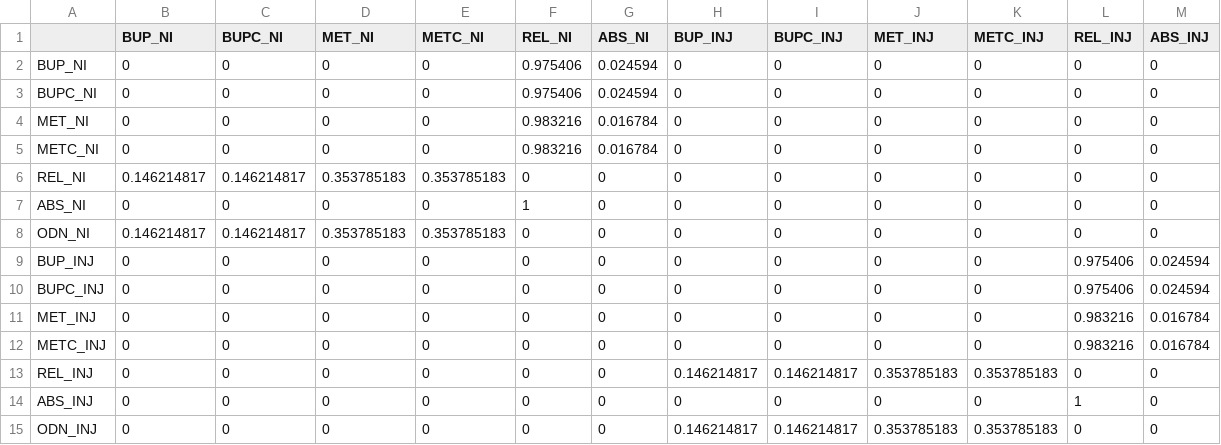
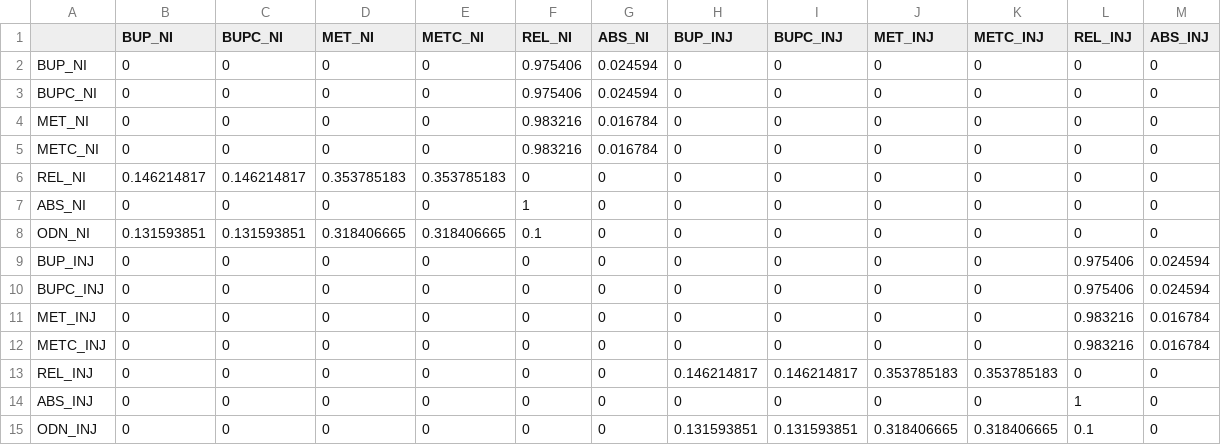
Before and after one commit to benenns/OUD-Model, a CSV file: Data/Modified Model Specification/unconditional.csv, drawn as a sheet.

```diff
--- a/Data/Modified Model Specification/unconditional.csv
+++ b/Data/Modified Model Specification/unconditional.csv
@@ -7,3 +7,3 @@ REL_NI,0.146214817,0.146214817,0.353785183,0.353785183,0,0,0,0,0,0,0,0
 ABS_NI,0,0,0,0,1,0,0,0,0,0,0,0
-ODN_NI,0.146214817,0.146214817,0.353785183,0.353785183,0,0,0,0,0,0,0,0
+ODN_NI,0.131593851,0.131593851,0.318406665,0.318406665,0.1,0,0,0,0,0,0,0
 BUP_INJ,0,0,0,0,0,0,0,0,0,0,0.975406,0.024594
@@ -14,2 +14,2 @@ REL_INJ,0,0,0,0,0,0,0.146214817,0.146214817,0.353785183,0.353785183,0,0
 ABS_INJ,0,0,0,0,0,0,0,0,0,0,1,0
-ODN_INJ,0,0,0,0,0,0,0.146214817,0.146214817,0.353785183,0.353785183,0,0
+ODN_INJ,0,0,0,0,0,0,0.131593851,0.131593851,0.318406665,0.318406665,0.1,0
```
Also changed, not shown: Data/Original Specification/unconditional.csv, Data/Trial Specification/unconditional_bup.csv, 18 other files.
